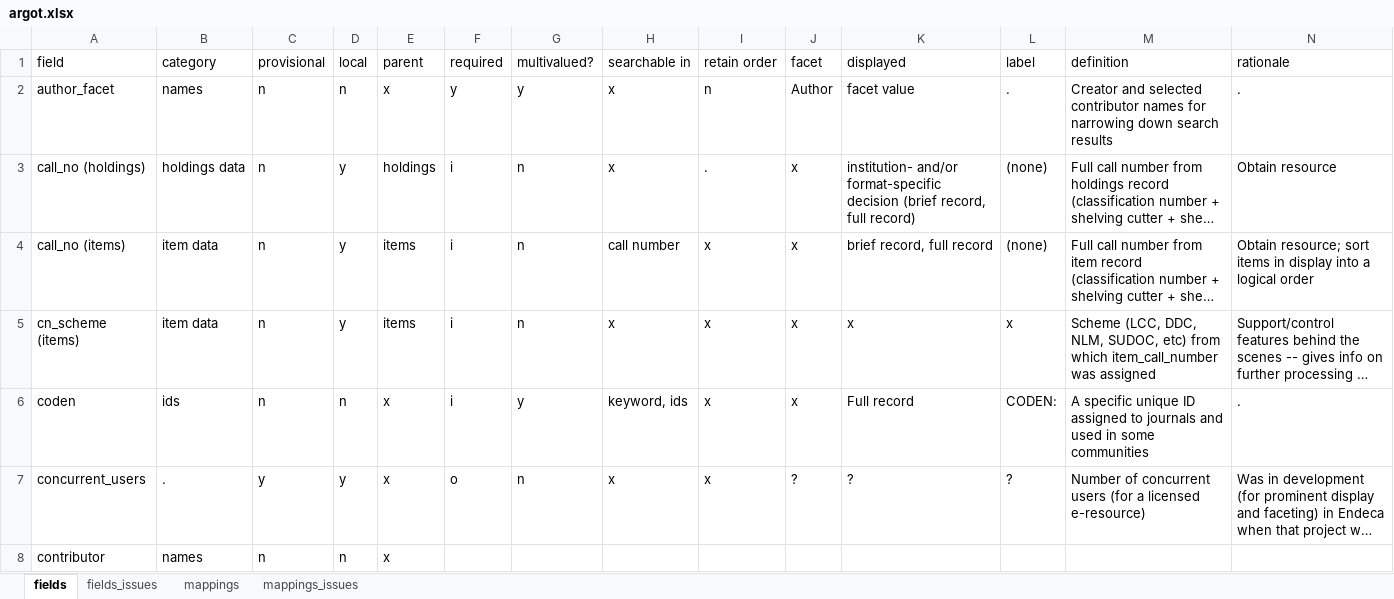
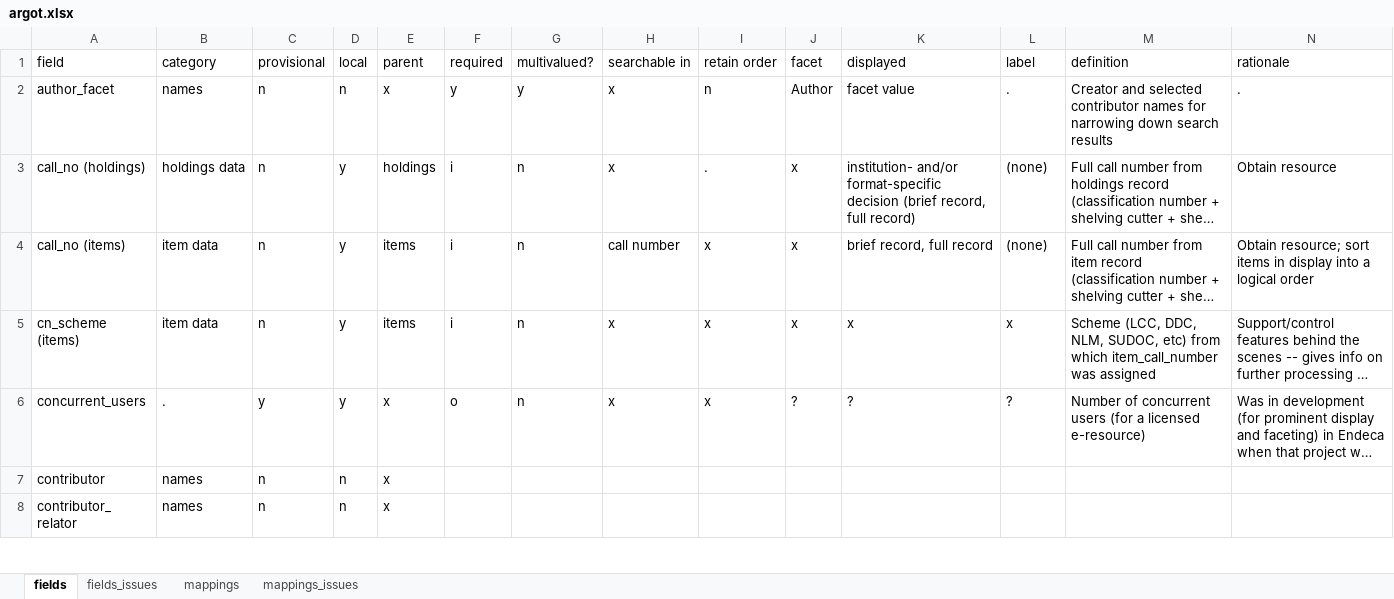
Before and after one commit to trln/data-documentation, an Excel workbook: argot/argot.xlsx, sheet fields, drawn as a sheet; only a part is shown; the shorter side is filled out with more unchanged rows; long unchanged cells end in …; values as stored, in another font and other column widths than the file's, no borders; table styles not drawn; rows hold the shown columns only; the diff names each change by its address in the sheet, - before the commit and + after, or states it on an @@ line.

Commit message:
remove coden as its own field

```diff
--- a/argot/argot.xlsx (sheet fields)
+++ b/argot/argot.xlsx (sheet fields)
-row 6: coden | ids | n | n | x | i | y | keyword, ids | x | x | Full record | CODEN: | A specific unique ID assigned to journals and used in some communities | .
```
Also changed, not shown: sheet mappings, 2 other files.
